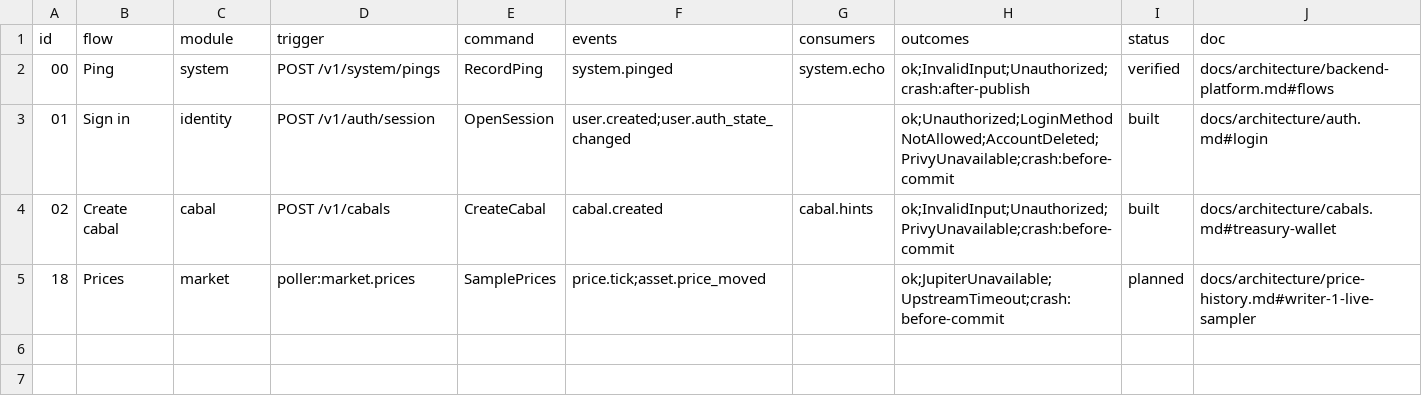
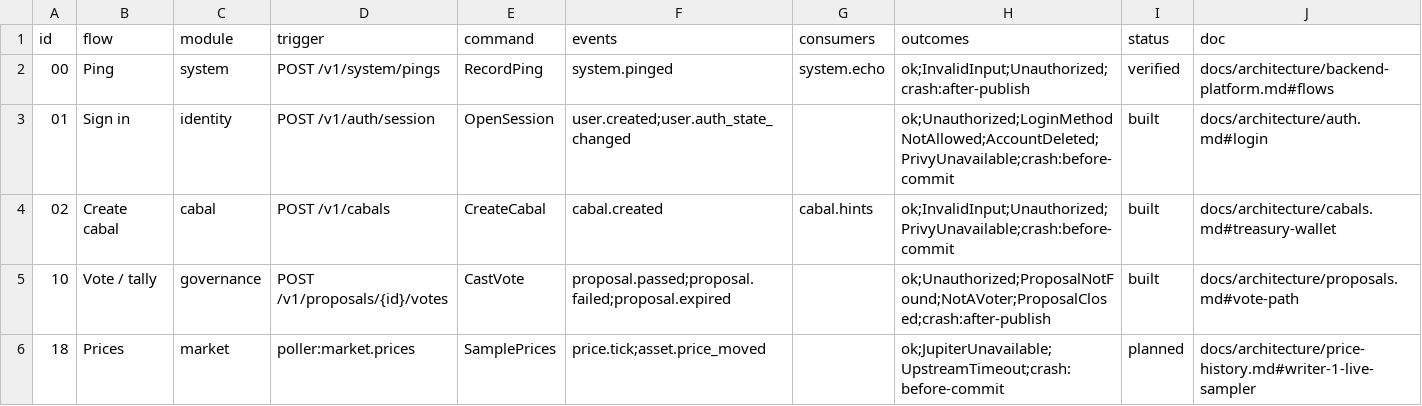
Before and after one commit to Munyon-Canyon/monaco, a TSV file: apps/backend/flows.tsv, drawn as a sheet; the diff names each change by its address in the sheet, - before the commit and + after, or states it on an @@ line.

```diff
--- a/apps/backend/flows.tsv
+++ b/apps/backend/flows.tsv
+row 5: 10 | Vote / tally | governance | POST /v1/proposals/{id}/votes | CastVote | proposal.passed;proposal.failed;proposal.expired |  | ok;Unauthorized;ProposalNotFound;NotAVoter;ProposalClosed;crash:after-publish | built | docs/architecture/proposals.md#vote-path
```
Also changed, not shown: 22 other files.
